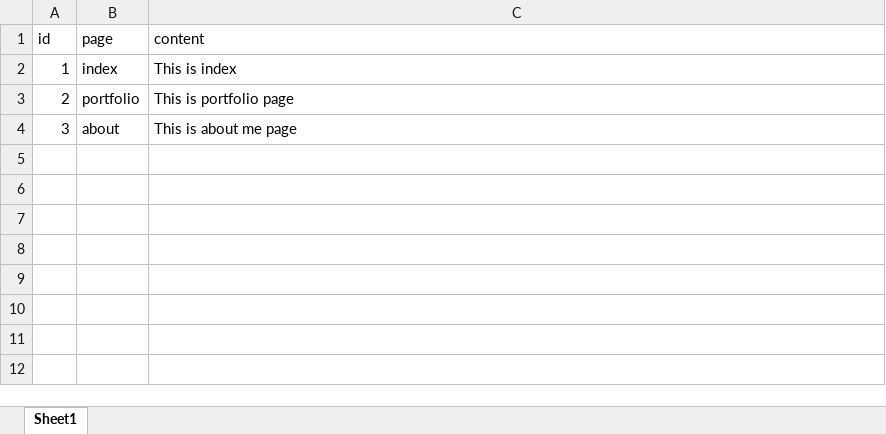
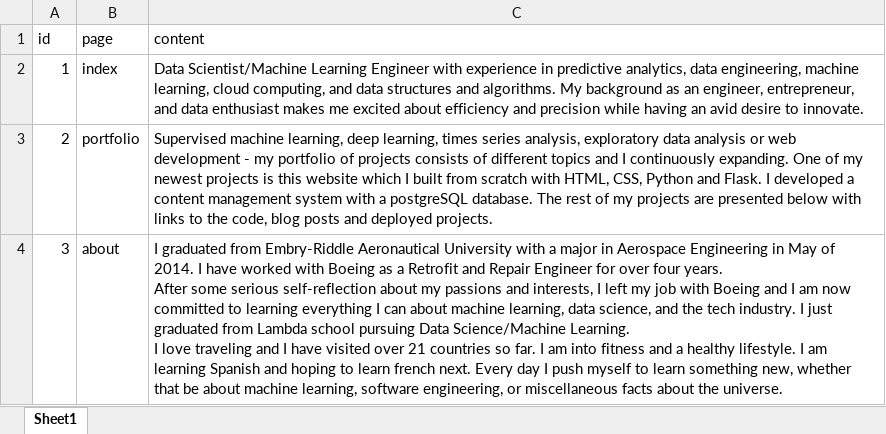
Before and after one commit to navroz-lamba/Portfolio-Website, an Excel workbook: database/titles_db_en.xlsx, sheet Sheet1, drawn as a sheet; values as stored, in another font and other column widths than the file's, no borders; ↵ is a line break in a cell; the diff names each change by its address in the sheet, - before the commit and + after, or states it on an @@ line.

Commit message:
Completed the About me page

```diff
--- a/database/titles_db_en.xlsx (sheet Sheet1)
+++ b/database/titles_db_en.xlsx (sheet Sheet1)
-C2 (content): This is index
+C2 (content): Data Scientist/Machine Learning Engineer with experience in predictive analytics, data engineering, machine learning, cloud computing, and data structures and algorithms. My background as an engineer, entrepreneur, and data enthusiast makes me excited about efficiency and precision while having an avid desire to innovate.
-C3 (content): This is portfolio page
+C3 (content): Supervised machine learning, deep learning, times series analysis, exploratory data analysis or web development - my portfolio of projects consists of different topics and I continuously expanding. One of my newest projects is this website which I built from scratch with HTML, CSS, Python and Flask. I developed a content management system with a postgreSQL database. The rest of my projects are presented below with links to the code, blog posts and deployed projects.
-C4 (content): This is about me page
+C4 (content): I graduated from Embry-Riddle Aeronautical University with a major in Aerospace Engineering in May of 2014. I have worked with Boeing as a Retrofit and Repair Engineer for over four years. ↵ After some serious self-reflection about my passions and interests, I left my job with Boeing and I am now committed to learning everything I can about machine learning, data science, and the tech industry. I just graduated from Lambda school pursuing Data Science/Machine Learning. ↵ I love traveling and I have visited over 21 countries so far. I am into fitness and a healthy lifestyle. I am learning Spanish and hoping to learn french next. Every day I push myself to learn something new, whether that be about machine learning, software engineering, or miscellaneous facts about the universe.
```
Also changed, not shown: database/skills_db_en.xlsx, 4 other files.
